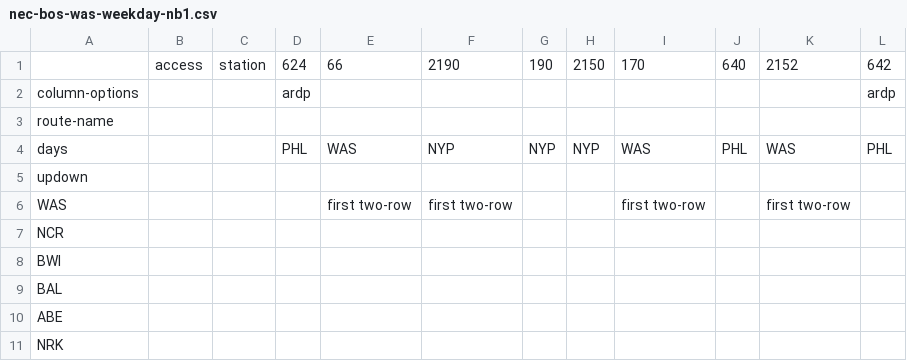
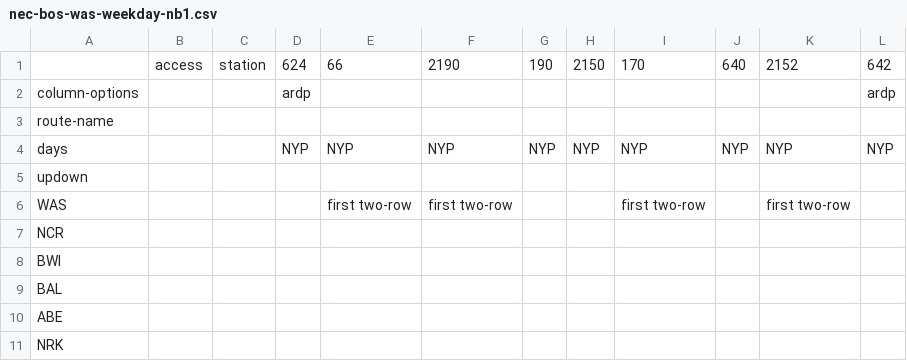
Before and after one commit to neroden/timetable_kit, a CSV file: timetable_kit/specs_amtrak/nec-bos-was-weekday-nb1.csv, drawn as a sheet; only a part is shown.

```diff
--- a/timetable_kit/specs_amtrak/nec-bos-was-weekday-nb1.csv
+++ b/timetable_kit/specs_amtrak/nec-bos-was-weekday-nb1.csv
@@ -3,3 +3,3 @@ column-options,,,ardp,,,,,,,,ardp
 route-name,,,,,,,,,,,
-days,,,PHL,WAS,NYP,NYP,NYP,WAS,PHL,WAS,PHL
+days,,,NYP,NYP,NYP,NYP,NYP,NYP,NYP,NYP,NYP
 updown,,,,,,,,,,,
```
Also changed, not shown: timetable_kit/specs_amtrak/nec-bos-was-weekday-nb2.csv, timetable_kit/specs_amtrak/nec-bos-was-weekday-nb3.csv, 8 other files.
